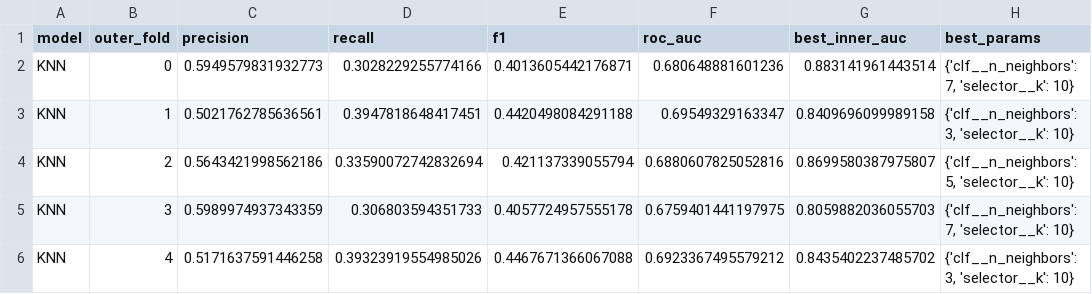
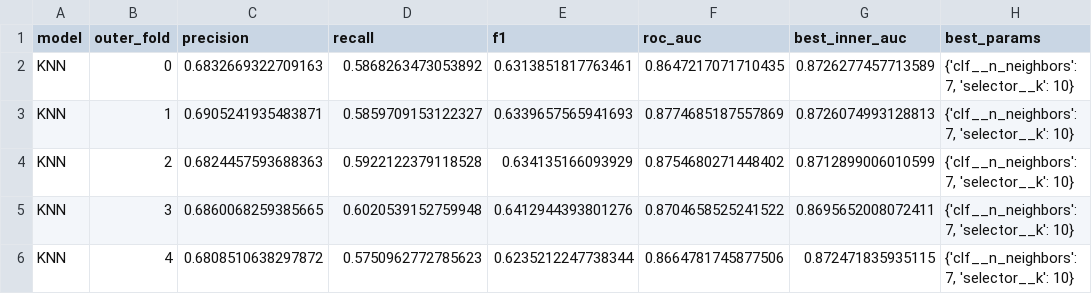
Before and after one commit to yarosfct/census_ml_project, a CSV file: reports/results/KNN_results.csv, drawn as a sheet; only a part is shown; the diff covers the shown part only.

```diff
--- a/reports/results/KNN_results.csv
+++ b/reports/results/KNN_results.csv
@@ -1,6 +1,6 @@
 model,outer_fold,precision,recall,f1,roc_auc,best_inner_auc,best_params
-KNN,0,0.5949579831932773,0.3028229255774166,0.4013605442176871,0.680648881601236,0.883141961443514,"{'clf__n_neighbors': 7, 'selector__k': 10}"
-KNN,1,0.5021762785636561,0.3947818648417451,0.4420498084291188,0.69549329163347,0.8409696099989158,"{'clf__n_neighbors': 3, 'selector__k': 10}"
-KNN,2,0.5643421998562186,0.33590072742832694,0.421137339055794,0.6880607825052816,0.8699580387975807,"{'clf__n_neighbors': 5, 'selector__k': 10}"
-KNN,3,0.5989974937343359,0.306803594351733,0.4057724957555178,0.6759401441197975,0.8059882036055703,"{'clf__n_neighbors': 7, 'selector__k': 10}"
-KNN,4,0.5171637591446258,0.39323919554985026,0.4467671366067088,0.6923367495579212,0.8435402237485702,"{'clf__n_neighbors': 3, 'selector__k': 10}"
+KNN,0,0.6832669322709163,0.5868263473053892,0.6313851817763461,0.8647217071710435,0.8726277457713589,"{'clf__n_neighbors': 7, 'selector__k': 10}"
+KNN,1,0.6905241935483871,0.5859709153122327,0.6339657565941693,0.8774685187557869,0.8726074993128813,"{'clf__n_neighbors': 7, 'selector__k': 10}"
+KNN,2,0.6824457593688363,0.5922122379118528,0.634135166093929,0.8754680271448402,0.8712899006010599,"{'clf__n_neighbors': 7, 'selector__k': 10}"
+KNN,3,0.6860068259385665,0.6020539152759948,0.6412944393801276,0.8704658525241522,0.8695652008072411,"{'clf__n_neighbors': 7, 'selector__k': 10}"
+KNN,4,0.6808510638297872,0.5750962772785623,0.6235212247738344,0.8664781745877506,0.872471835935115,"{'clf__n_neighbors': 7, 'selector__k': 10}"
```
Also changed, not shown: 27 edited cells elsewhere in this file, reports/results/LogisticRegression_results.csv, reports/results/NaiveBayes_results.csv, 3 other files.
